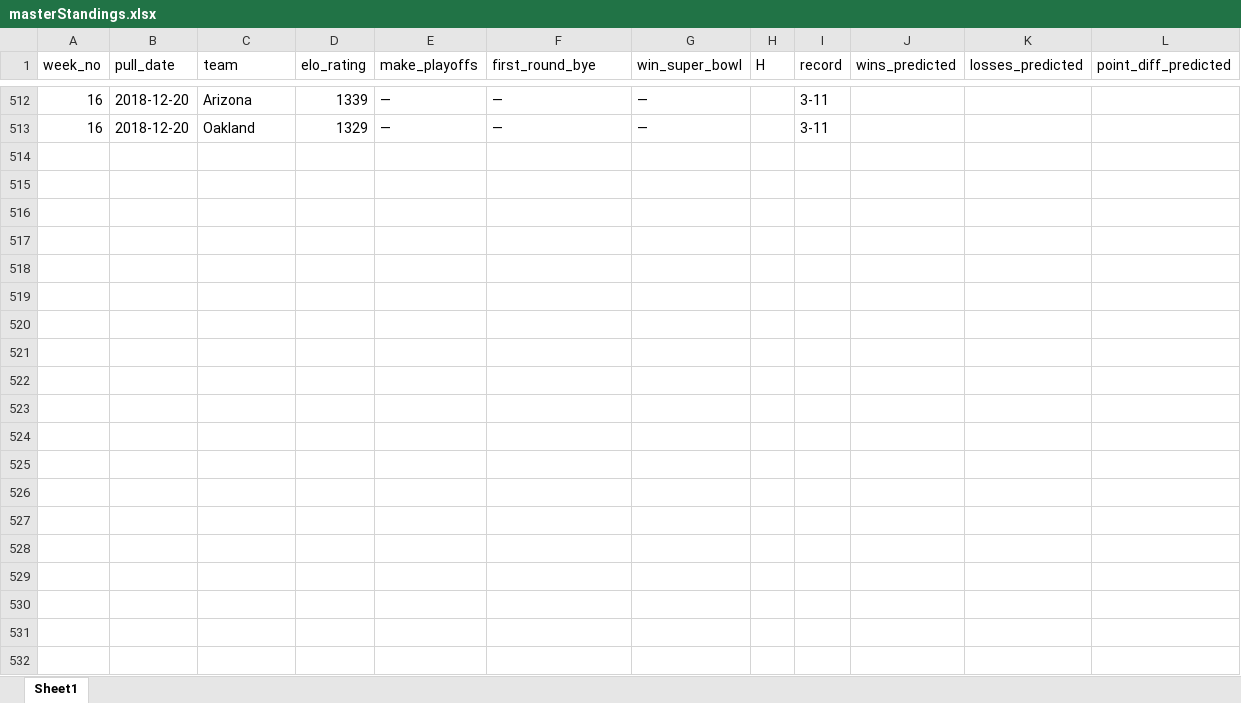
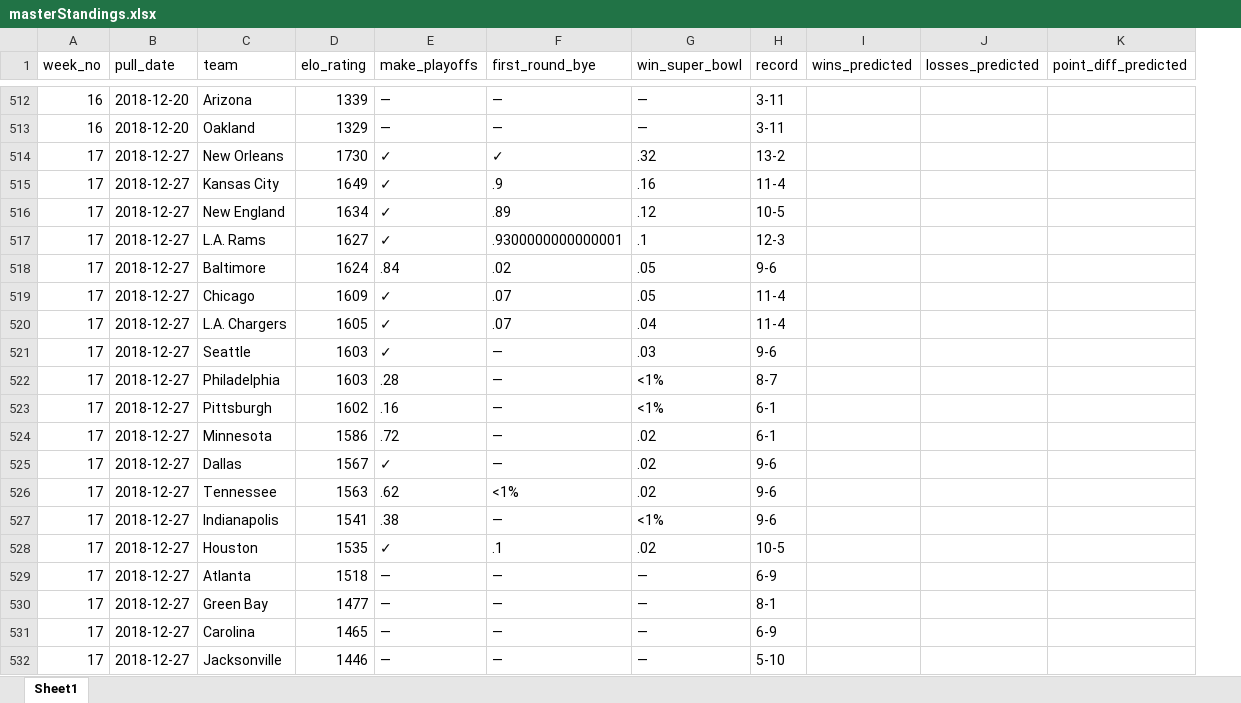
Before and after one commit to mrburge12/nflTicketPrices, an Excel workbook: data/538Data/cleanData/masterStandings.xlsx, sheet Sheet1, drawn as a sheet; only a part is shown, gaps mark what is left out; values as stored, in another font and other column widths than the file's, no borders; removed rows and columns are numbered as before the commit, all else as after; the diff covers the shown part only; the diff names each change by its address in the sheet, - before the commit and + after, or states it on an @@ line.

```diff
--- a/data/538Data/cleanData/masterStandings.xlsx (sheet Sheet1)
+++ b/data/538Data/cleanData/masterStandings.xlsx (sheet Sheet1)
-column H (H), empty
+row 514: 17 | 2018-12-27 | New Orleans | 1730 | ✓ | ✓ | .32 | 13-2
+row 515: 17 | 2018-12-27 | Kansas City | 1649 | ✓ | .9 | .16 | 11-4
+row 516: 17 | 2018-12-27 | New England | 1634 | ✓ | .89 | .12 | 10-5
+row 517: 17 | 2018-12-27 | L.A. Rams | 1627 | ✓ | .9300000000000001 | .1 | 12-3
+row 518: 17 | 2018-12-27 | Baltimore | 1624 | .84 | .02 | .05 | 9-6
+row 519: 17 | 2018-12-27 | Chicago | 1609 | ✓ | .07 | .05 | 11-4
+row 520: 17 | 2018-12-27 | L.A. Chargers | 1605 | ✓ | .07 | .04 | 11-4
+row 521: 17 | 2018-12-27 | Seattle | 1603 | ✓ | — | .03 | 9-6
+row 522: 17 | 2018-12-27 | Philadelphia | 1603 | .28 | — | <1% | 8-7
+row 523: 17 | 2018-12-27 | Pittsburgh | 1602 | .16 | — | <1% | 6-1
+row 524: 17 | 2018-12-27 | Minnesota | 1586 | .72 | — | .02 | 6-1
+row 525: 17 | 2018-12-27 | Dallas | 1567 | ✓ | — | .02 | 9-6
+row 526: 17 | 2018-12-27 | Tennessee | 1563 | .62 | <1% | .02 | 9-6
+row 527: 17 | 2018-12-27 | Indianapolis | 1541 | .38 | — | <1% | 9-6
+row 528: 17 | 2018-12-27 | Houston | 1535 | ✓ | .1 | .02 | 10-5
+row 529: 17 | 2018-12-27 | Atlanta | 1518 | — | — | — | 6-9
+row 530: 17 | 2018-12-27 | Green Bay | 1477 | — | — | — | 8-1
+row 531: 17 | 2018-12-27 | Carolina | 1465 | — | — | — | 6-9
+row 532: 17 | 2018-12-27 | Jacksonville | 1446 | — | — | — | 5-10
```
Also changed, not shown: 13 added rows and 9 moved rows elsewhere in this sheet, data/538Data/cleanData/masterSpreads.xlsx, data/538Data/rawData/standings/standings.xlsx, 14 other files.
